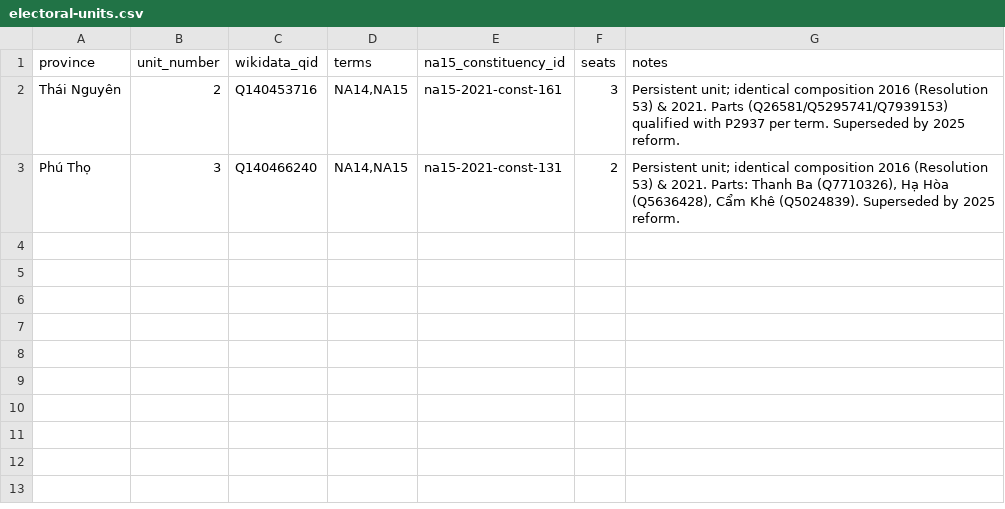
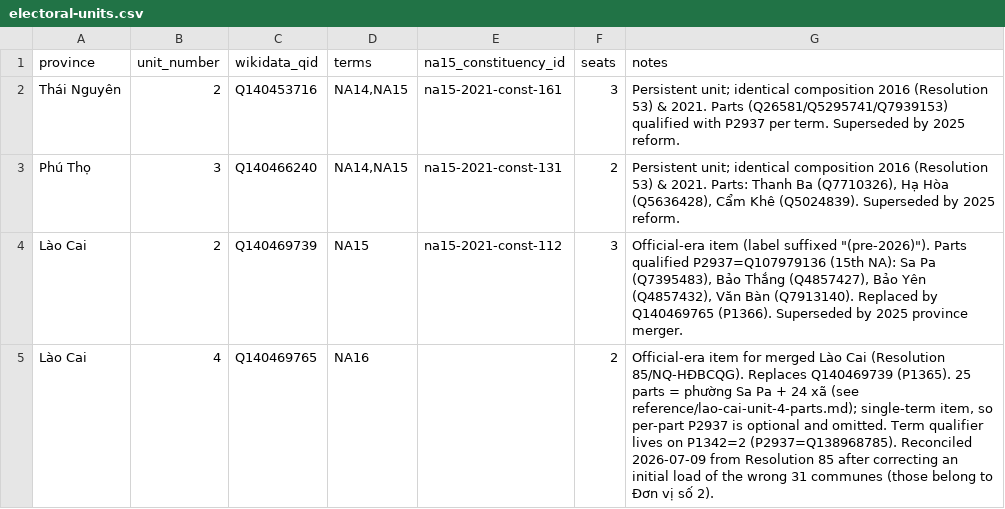
Before and after one commit to bamboo-filing-cabinet/vietnam-elections-wikidata, a CSV file: mappings/electoral-units.csv, drawn as a sheet; the diff names each change by its address in the sheet, - before the commit and + after, or states it on an @@ line.

```diff
--- a/mappings/electoral-units.csv
+++ b/mappings/electoral-units.csv
+row 4: Lào Cai | 2 | Q140469739 | NA15 | na15-2021-const-112 | 3 | Official-era item (label suffixed "(pre-2026)"). Parts qualified P2937=Q107979136 (15th NA): Sa Pa (Q7395483), Bảo Thắng (Q4857427), Bảo Yên (Q4857432), Văn Bàn (Q7913140). Replaced by Q140469765 (P1366). Superseded by 2025 province merger.
+row 5: Lào Cai | 4 | Q140469765 | NA16 |  | 2 | Official-era item for merged Lào Cai (Resolution 85/NQ-HĐBCQG). Replaces Q140469739 (P1365). 25 parts = phường Sa Pa + 24 xã (see reference/lao-cai-unit-4-parts.md); single-term item, so per-part P2937 is optional and omitted. Term qualifier lives on P1342=2 (P2937=Q138968785). Reconciled 2026-07-09 from Resolution 85 after correcting an initial load of the wrong 31 communes (those belong to Đơn vị số 2).
```
Also changed, not shown: 1 other file.
